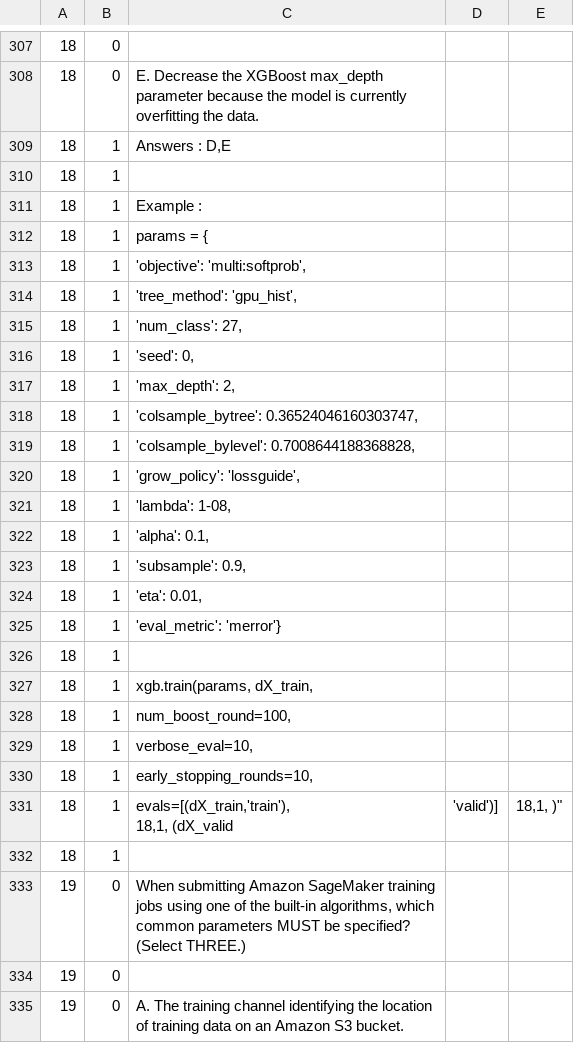
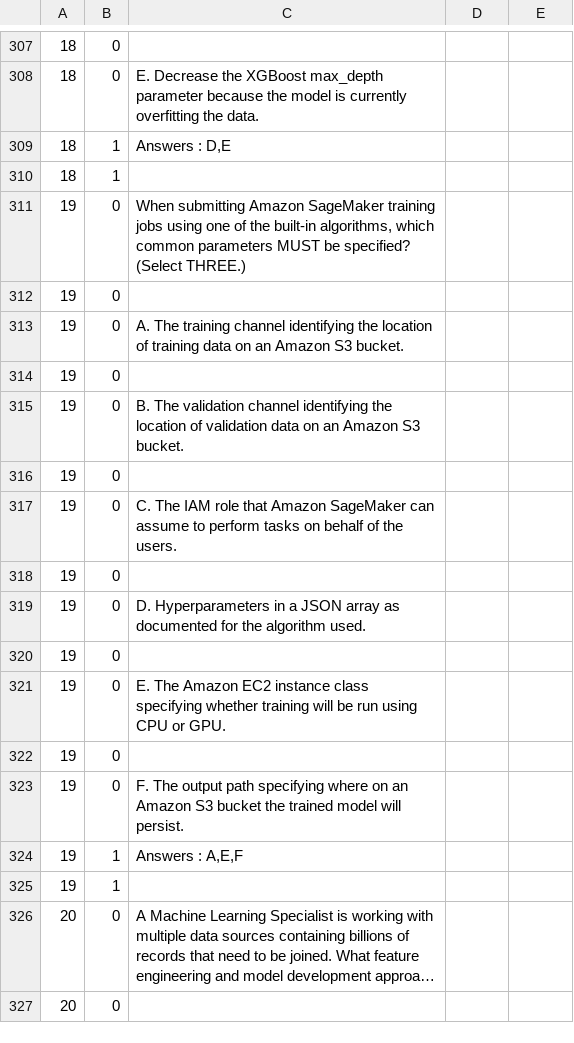
Before and after one commit to WingsMaker/Github, a CSV file: exam_prep.csv, drawn as a sheet; only a part is shown, gaps mark what is left out; the shorter side is filled out with more unchanged rows; long unchanged cells end in ….

Commit message:
Add files via upload

```diff
--- a/exam_prep.csv
+++ b/exam_prep.csv
@@ -310,26 +310,2 @@
 18,1,
-18,1,Example :
-18,1,params = {
-18,1," 'objective': 'multi:softprob',"
-18,1," 'tree_method': 'gpu_hist',"
-18,1," 'num_class': 27,"
-18,1," 'seed': 0,"
-18,1," 'max_depth': 2,"
-18,1," 'colsample_bytree': 0.36524046160303747,"
-18,1," 'colsample_bylevel': 0.7008644188368828,"
-18,1," 'grow_policy': 'lossguide',"
-18,1," 'lambda': 1-08,"
-18,1," 'alpha': 0.1,"
-18,1," 'subsample': 0.9,"
-18,1," 'eta': 0.01,"
-18,1, 'eval_metric': 'merror'}
-18,1,
-18,1,"xgb.train(params, dX_train, "
-18,1,"          num_boost_round=100, "
-18,1,"          verbose_eval=10, "
-18,1,"          early_stopping_rounds=10, "
-18,1,"          evals=[(dX_train,'train'),
-18,1,"          (dX_valid,'valid')],"
-18,1,"          )"
-18,1,
 19,0,"When submitting Amazon SageMaker training jobs using one of the built-in algorithms, which common parameters MUST be specified? (Select THREE.)"
```
